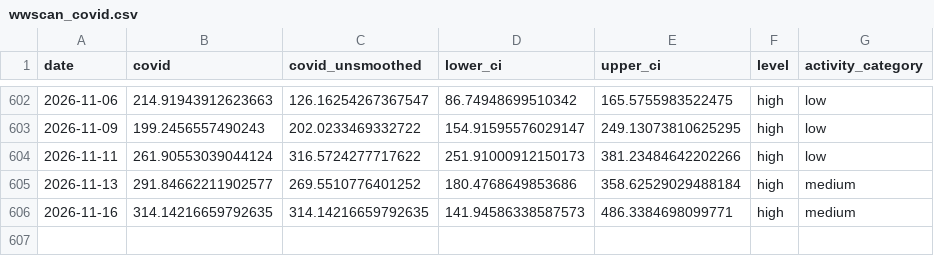
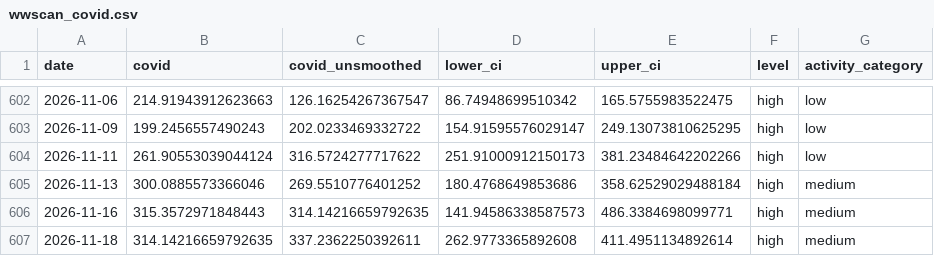
Before and after one commit to smach/biobot_mwra, a CSV file: data/processed/wwscan_covid.csv, drawn as a sheet; only a part is shown, gaps mark what is left out.

```diff
--- a/data/processed/wwscan_covid.csv
+++ b/data/processed/wwscan_covid.csv
@@ -604,3 +604,4 @@ date,covid,covid_unsmoothed,lower_ci,upper_ci,level,activity_category
 2026-11-11,261.90553039044124,316.5724277717622,251.91000912150173,381.23484642202266,high,low
-2026-11-13,291.84662211902577,269.5510776401252,180.4768649853686,358.62529029488184,high,medium
-2026-11-16,314.14216659792635,314.14216659792635,141.94586338587573,486.3384698099771,high,medium
+2026-11-13,300.0885573366046,269.5510776401252,180.4768649853686,358.62529029488184,high,medium
+2026-11-16,315.3572971848443,314.14216659792635,141.94586338587573,486.3384698099771,high,medium
+2026-11-18,314.14216659792635,337.2362250392611,262.9773365892608,411.4951134892614,high,medium
```
Also changed, not shown: docs/data/wwscan_covid.csv, 2 other files.
